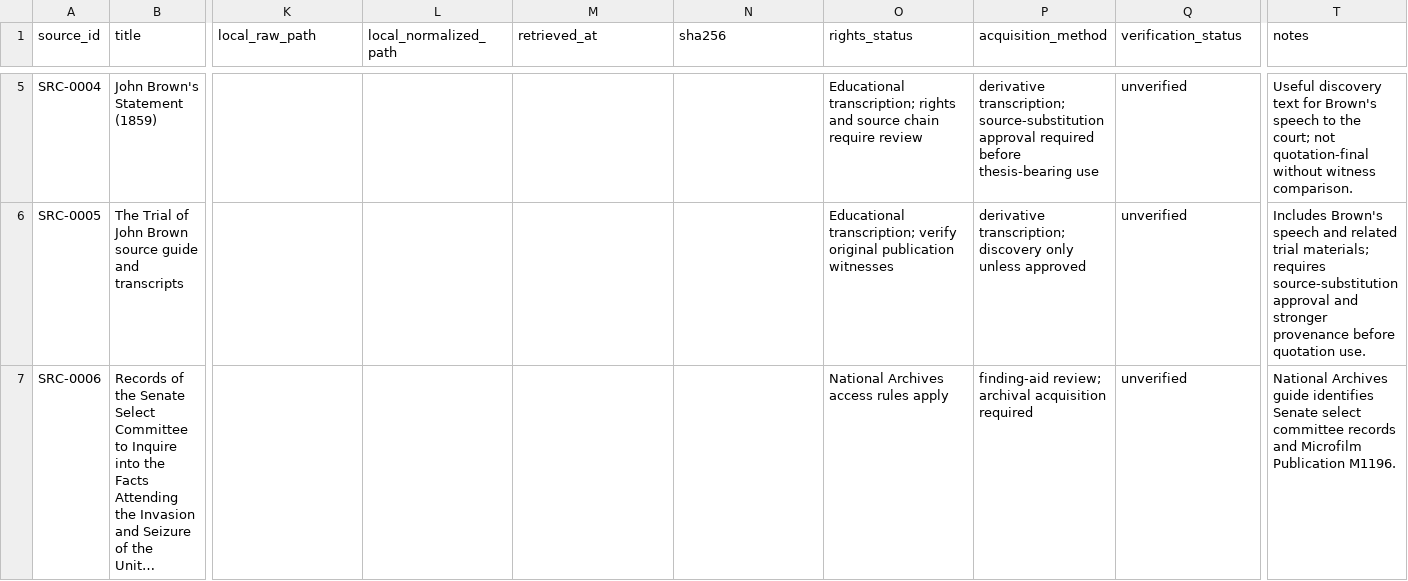
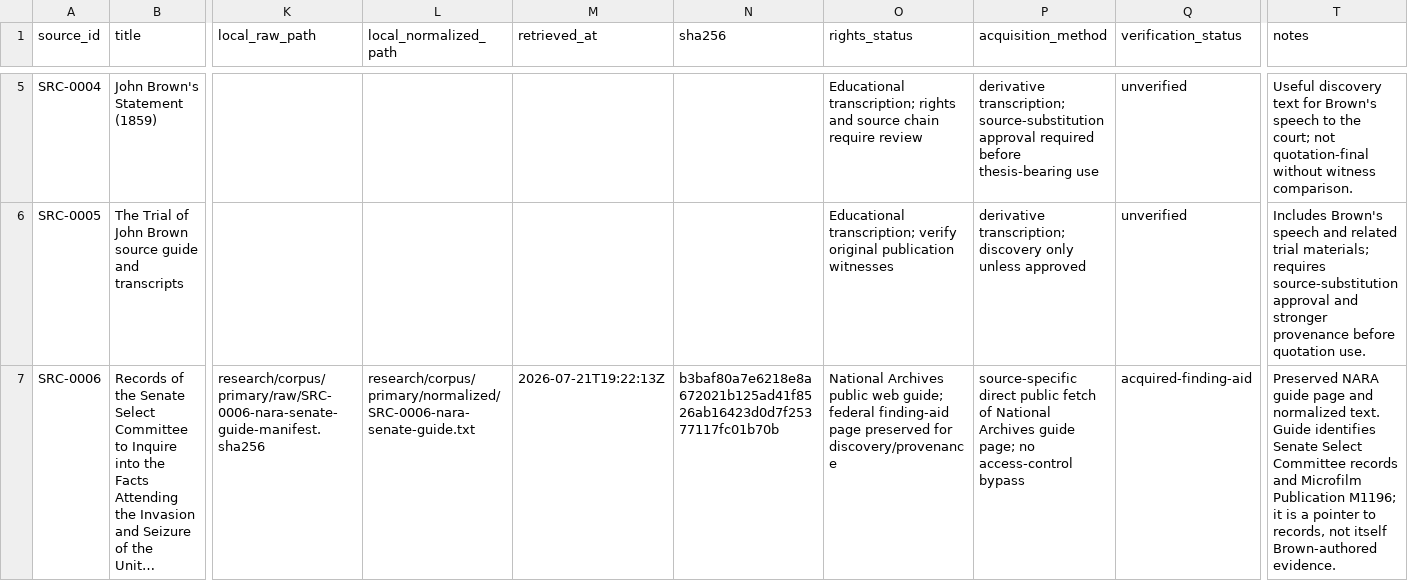
Before and after one commit to ashitaka-emishi/john-brown-metaphor-analysis, a CSV file: research/data/source-register.csv, drawn as a sheet; only a part is shown, gaps mark what is left out; long unchanged cells end in …; the diff covers the shown part only; the diff names each change by its address in the sheet, - before the commit and + after, or states it on an @@ line.

Commit message:
Acquire government and finding aid sources

```diff
--- a/research/data/source-register.csv
+++ b/research/data/source-register.csv
-K7 (local_raw_path): (empty)
+K7 (local_raw_path): research/corpus/primary/raw/SRC-0006-nara-senate-guide-manifest.sha256
-L7 (local_normalized_path): (empty)
+L7 (local_normalized_path): research/corpus/primary/normalized/SRC-0006-nara-senate-guide.txt
-M7 (retrieved_at): (empty)
+M7 (retrieved_at): 2026-07-21T19:22:13Z
-N7 (sha256): (empty)
+N7 (sha256): b3baf80a7e6218e8a672021b125ad41f8526ab16423d0d7f25377117fc01b70b
-O7 (rights_status): National Archives access rules apply
+O7 (rights_status): National Archives public web guide; federal finding-aid page preserved for discovery/provenance
-P7 (acquisition_method): finding-aid review; archival acquisition required
+P7 (acquisition_method): source-specific direct public fetch of National Archives guide page; no access-control bypass
-Q7 (verification_status): unverified
+Q7 (verification_status): acquired-finding-aid
-T7 (notes): National Archives guide identifies Senate select committee records and Microfilm Publication M1196.
+T7 (notes): Preserved NARA guide page and normalized text. Guide identifies Senate Select Committee records and Microfilm Publication M1196; it is a pointer to records, not itself Brown-authored evidence.
```
Also changed, not shown: 1 added row and 8 edited cells elsewhere in this file, case-study/process-events.csv, 2 other files.
